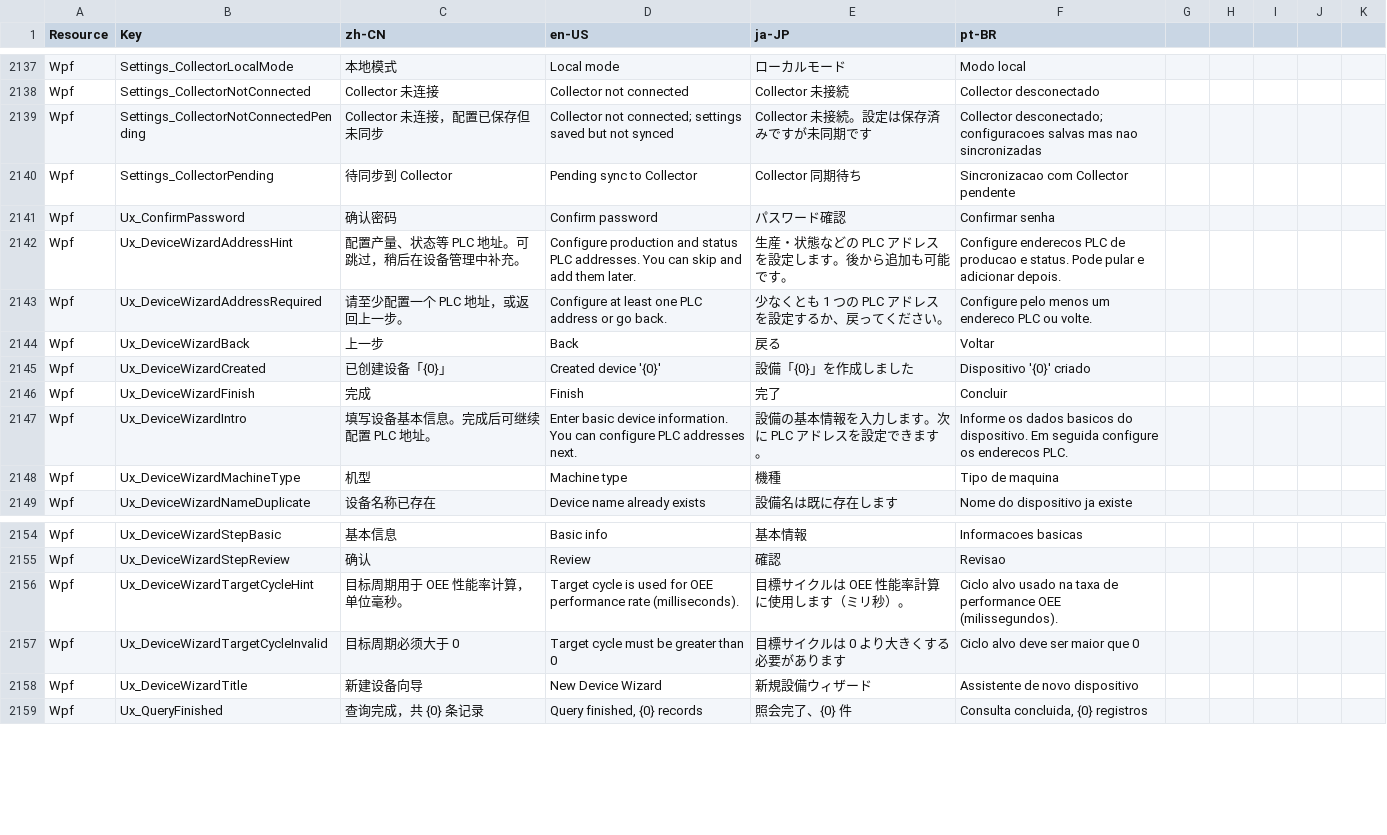
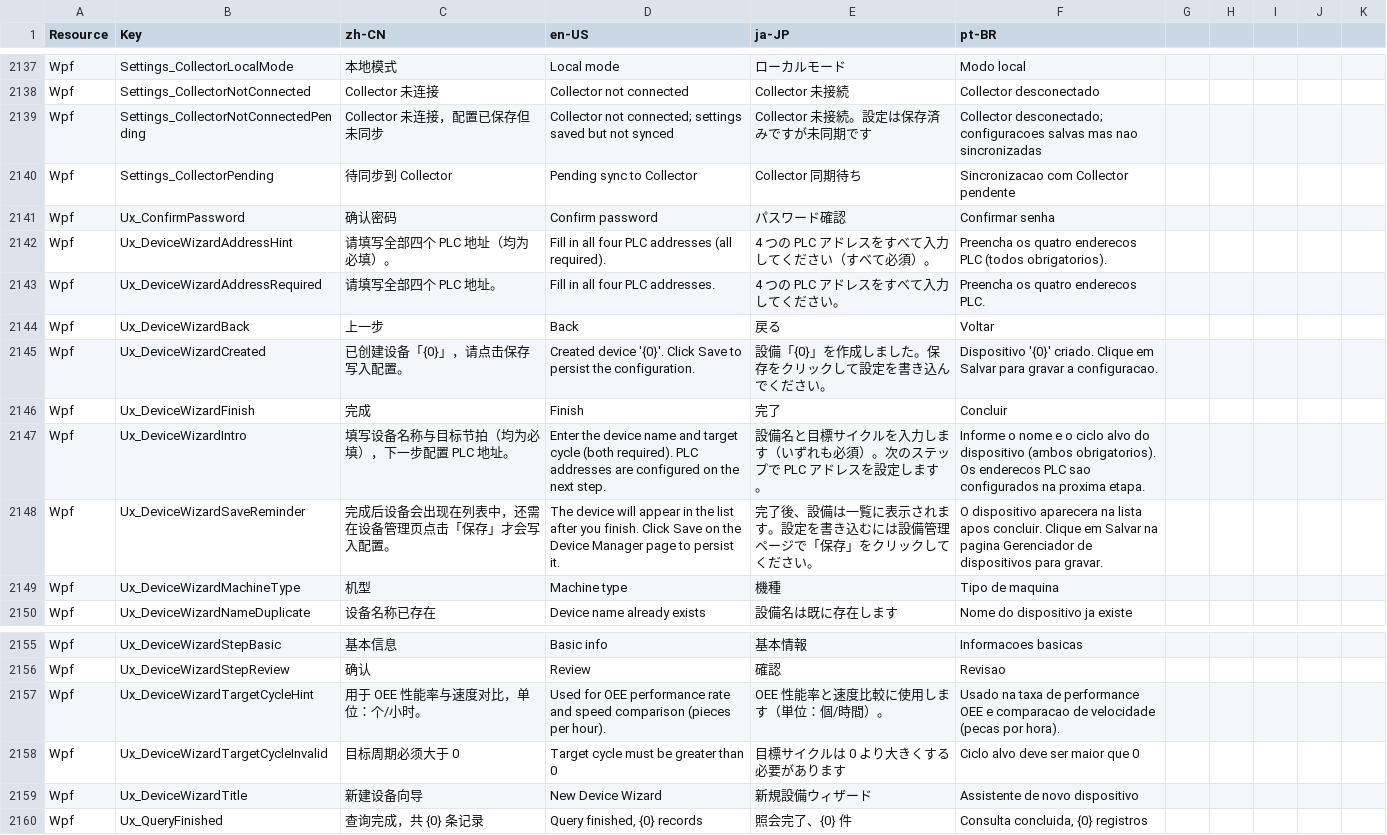
Before and after one commit to 18961389539/Kanban, a CSV file: MainAPP/Resources/Localization.csv, drawn as a sheet; only a part is shown, gaps mark what is left out.

```diff
--- a/MainAPP/Resources/Localization.csv
+++ b/MainAPP/Resources/Localization.csv
@@ -2321,8 +2321,9 @@ Wpf,Settings_CollectorPending,待同步到 Collector,Pending sync to Collector,C
 Wpf,Ux_ConfirmPassword,确认密码,Confirm password,パスワード確認,Confirmar senha
-Wpf,Ux_DeviceWizardAddressHint,配置产量、状态等 PLC 地址。可跳过，稍后在设备管理中补充。,Configure production and status PLC addresses. You can skip and add them later.,生産・状態などの PLC アドレスを設定します。後から追加も可能です。,Configure enderecos PLC de producao e status. Pode pular e adicionar depois.
-Wpf,Ux_DeviceWizardAddressRequired,请至少配置一个 PLC 地址，或返回上一步。,Configure at least one PLC address or go back.,少なくとも 1 つの PLC アドレスを設定するか、戻ってください。,Configure pelo menos um endereco PLC ou volte.
+Wpf,Ux_DeviceWizardAddressHint,请填写全部四个 PLC 地址（均为必填）。,Fill in all four PLC addresses (all required).,4 つの PLC アドレスをすべて入力してください（すべて必須）。,Preencha os quatro enderecos PLC (todos obrigatorios).
+Wpf,Ux_DeviceWizardAddressRequired,请填写全部四个 PLC 地址。,Fill in all four PLC addresses.,4 つの PLC アドレスをすべて入力してください。,Preencha os quatro enderecos PLC.
 Wpf,Ux_DeviceWizardBack,上一步,Back,戻る,Voltar
-Wpf,Ux_DeviceWizardCreated,已创建设备「{0}」,Created device '{0}',設備「{0}」を作成しました,Dispositivo '{0}' criado
+Wpf,Ux_DeviceWizardCreated,已创建设备「{0}」，请点击保存写入配置。,"Created device '{0}'. Click Save to persist the configuration.",設備「{0}」を作成しました。保存をクリックして設定を書き込んでください。,"Dispositivo '{0}' criado. Clique em Salvar para gravar a configuracao."
 Wpf,Ux_DeviceWizardFinish,完成,Finish,完了,Concluir
-Wpf,Ux_DeviceWizardIntro,填写设备基本信息。完成后可继续配置 PLC 地址。,Enter basic device information. You can configure PLC addresses next.,設備の基本情報を入力します。次に PLC アドレスを設定できます。,Informe os dados basicos do dispositivo. Em seguida configure os enderecos PLC.
+Wpf,Ux_DeviceWizardIntro,填写设备名称与目标节拍（均为必填），下一步配置 PLC 地址。,Enter the device name and target cycle (both required). PLC addresses are configured on the next step.,設備名と目標サイクルを入力します（いずれも必須）。次のステップで PLC アドレスを設定します。,Informe o nome e o ciclo alvo do dispositivo (ambos obrigatorios). Os enderecos PLC sao configurados na proxima etapa.
+Wpf,Ux_DeviceWizardSaveReminder,完成后设备会出现在列表中，还需在设备管理页点击「保存」才会写入配置。,"The device will appear in the list after you finish. Click Save on the Device Manager page to persist it.",完了後、設備は一覧に表示されます。設定を書き込むには設備管理ページで「保存」をクリックしてください。,"O dispositivo aparecera na lista apos concluir. Clique em Salvar na pagina Gerenciador de dispositivos para gravar."
 Wpf,Ux_DeviceWizardMachineType,机型,Machine type,機種,Tipo de maquina
@@ -2335,3 +2336,3 @@ Wpf,Ux_DeviceWizardStepBasic,基本信息,Basic info,基本情報,Informacoes ba
 Wpf,Ux_DeviceWizardStepReview,确认,Review,確認,Revisao
-Wpf,Ux_DeviceWizardTargetCycleHint,目标周期用于 OEE 性能率计算，单位毫秒。,Target cycle is used for OEE performance rate (milliseconds).,目標サイクルは OEE 性能率計算に使用します（ミリ秒）。,Ciclo alvo usado na taxa de performance OEE (milissegundos).
+Wpf,Ux_DeviceWizardTargetCycleHint,用于 OEE 性能率与速度对比，单位：个/小时。,Used for OEE performance rate and speed comparison (pieces per hour).,OEE 性能率と速度比較に使用します（単位：個/時間）。,Usado na taxa de performance OEE e comparacao de velocidade (pecas por hora).
 Wpf,Ux_DeviceWizardTargetCycleInvalid,目标周期必须大于 0,Target cycle must be greater than 0,目標サイクルは 0 より大きくする必要があります,Ciclo alvo deve ser maior que 0
```
Also changed, not shown: 13 other files.
